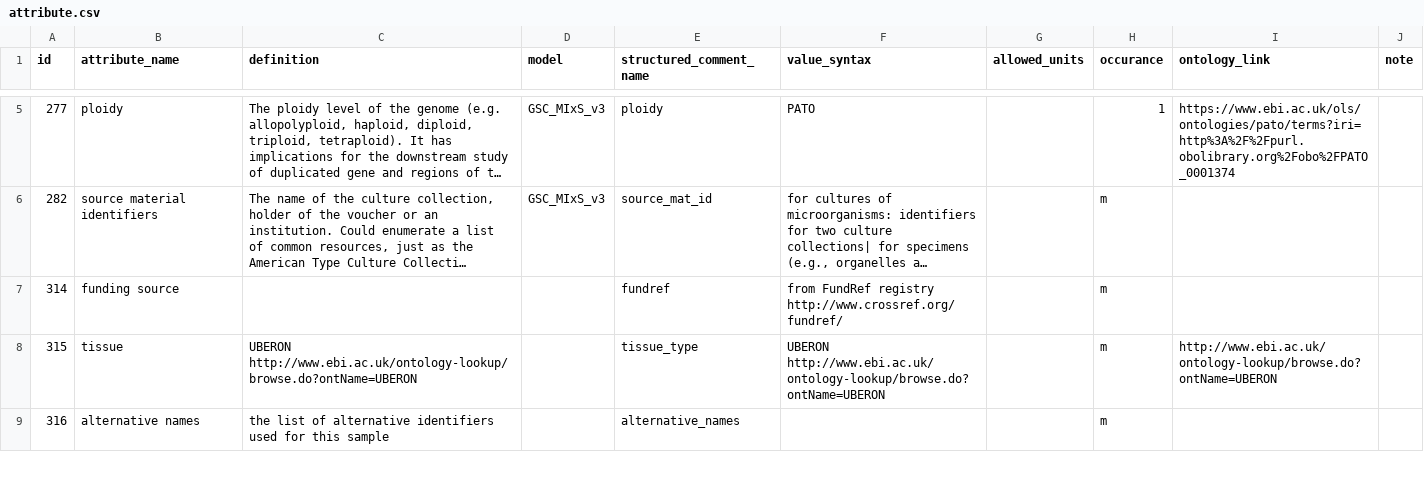
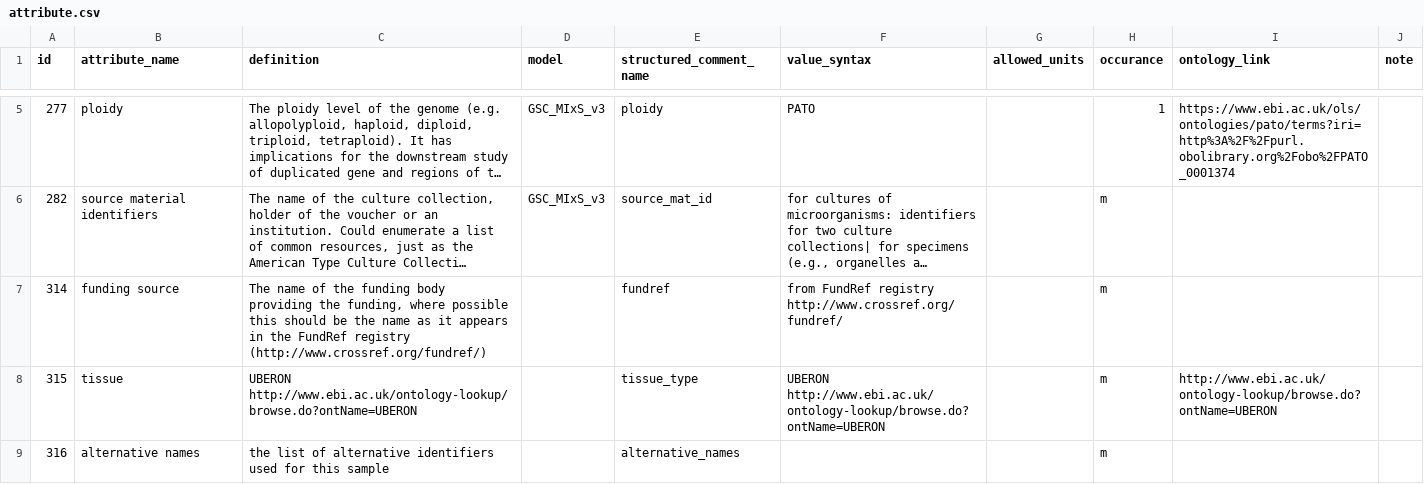
Before and after one commit to gigascience/gigadb-website, a CSV file: data/dev/attribute.csv, drawn as a sheet; only a part is shown, gaps mark what is left out; long unchanged cells end in …; the diff names each change by its address in the sheet, - before the commit and + after, or states it on an @@ line.

```diff
--- a/data/dev/attribute.csv
+++ b/data/dev/attribute.csv
-C7 (definition): (empty)
+C7 (definition): The name of the funding body providing the funding, where possible this should be the name as it appears in the FundRef registry (http://www.crossref.org/fundref/)
```
Also changed, not shown: data/dev/dataset_log.csv, data/dev/gigadb_user.csv, 14 other files.
